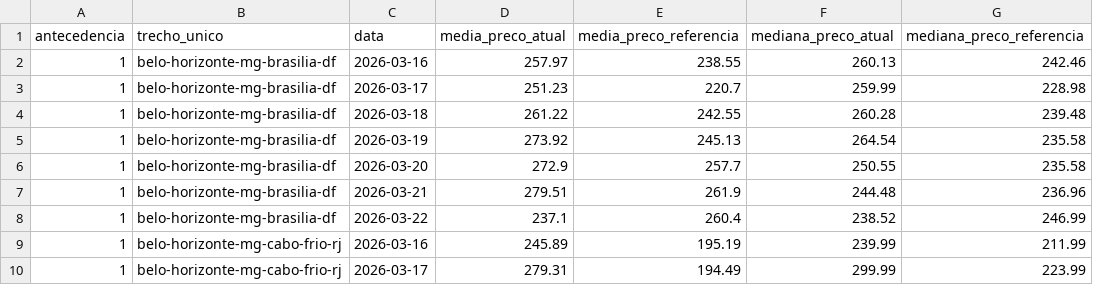
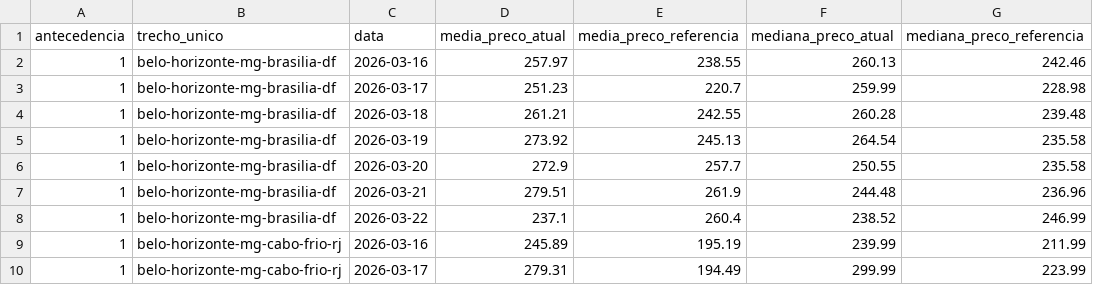
Before and after one commit to meninosia2026-beep/repasse-diesel, a CSV file: data/semana_16_a_22.csv, drawn as a sheet; only a part is shown.

Commit message:
dados: atualiza semana_16_a_22.csv — 24/03/2026 14:06

```diff
--- a/data/semana_16_a_22.csv
+++ b/data/semana_16_a_22.csv
@@ -3,3 +3,3 @@ antecedencia,trecho_unico,data,media_preco_atual,media_preco_referencia,mediana_
 1,belo-horizonte-mg-brasilia-df,2026-03-17,251.23,220.7,259.99,228.98
-1,belo-horizonte-mg-brasilia-df,2026-03-18,261.22,242.55,260.28,239.48
+1,belo-horizonte-mg-brasilia-df,2026-03-18,261.21,242.55,260.28,239.48
 1,belo-horizonte-mg-brasilia-df,2026-03-19,273.92,245.13,264.54,235.58
```
